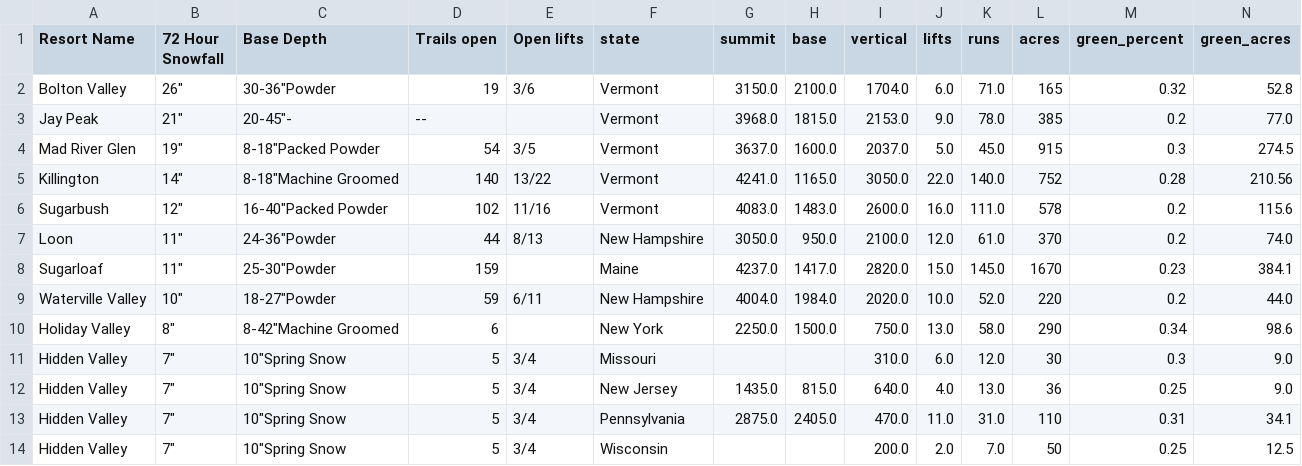
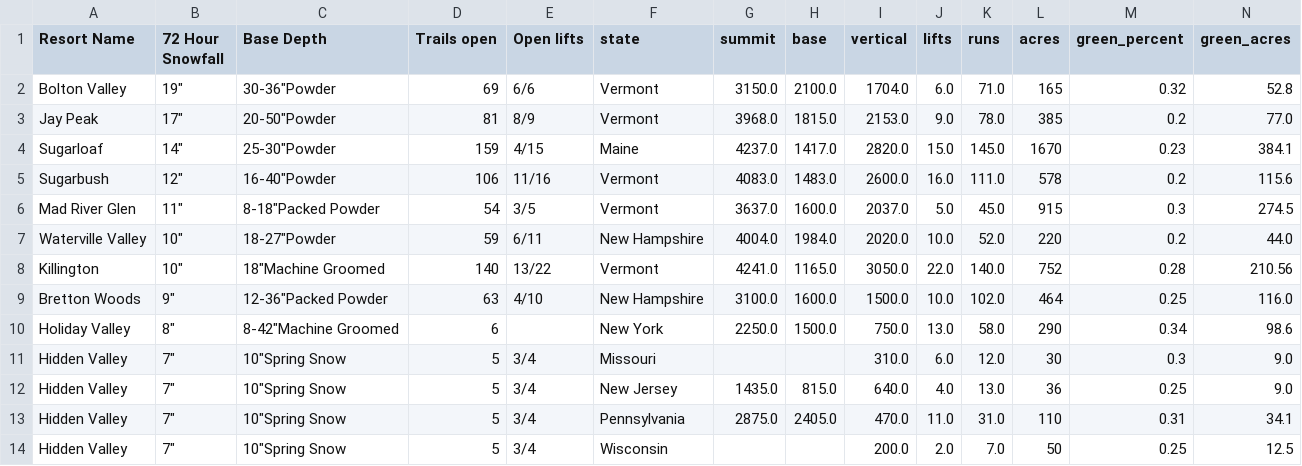
Before and after one commit to shayonkeating/schnarmap, a CSV file: frontend/schnar_map/public/data/daily_ski.csv, drawn as a sheet; only a part is shown; removed rows and columns are numbered as before the commit, all else as after; rows hold the shown columns only; the diff names each change by its address in the sheet, - before the commit and + after, or states it on an @@ line.

```diff
--- a/frontend/schnar_map/public/data/daily_ski.csv
+++ b/frontend/schnar_map/public/data/daily_ski.csv
-B2 (72 Hour Snowfall): 26"
+B2 (72 Hour Snowfall): 19"
-D2 (Trails open): 19
+D2 (Trails open): 69
-E2 (Open lifts): 3/6
+E2 (Open lifts): 6/6
-B3 (72 Hour Snowfall): 21"
+B3 (72 Hour Snowfall): 17"
-C3 (Base Depth): 20-45"-
+C3 (Base Depth): 20-50"Powder
-D3 (Trails open): --
+D3 (Trails open): 81
-E3 (Open lifts): (empty)
+E3 (Open lifts): 8/9
+row 4: Sugarloaf | 14" | 25-30"Powder | 159 | 4/15 | Maine | 4237.0 | 1417.0 | 2820.0 | 15.0 | 145.0 | 1670 | 0.23 | 384.1
+row 5: Sugarbush | 12" | 16-40"Powder | 106 | 11/16 | Vermont | 4083.0 | 1483.0 | 2600.0 | 16.0 | 111.0 | 578 | 0.2 | 115.6
-B6 (72 Hour Snowfall): 19"
+B6 (72 Hour Snowfall): 11"
-row 5: Killington | 14" | 8-18"Machine Groomed | 140 | 13/22 | Vermont | 4241.0 | 1165.0 | 3050.0 | 22.0 | 140.0 | 752 | 0.28 | 210.56
-row 6: Sugarbush | 12" | 16-40"Packed Powder | 102 | 11/16 | Vermont | 4083.0 | 1483.0 | 2600.0 | 16.0 | 111.0 | 578 | 0.2 | 115.6
-row 7: Loon | 11" | 24-36"Powder | 44 | 8/13 | New Hampshire | 3050.0 | 950.0 | 2100.0 | 12.0 | 61.0 | 370 | 0.2 | 74.0
-row 8: Sugarloaf | 11" | 25-30"Powder | 159 |  | Maine | 4237.0 | 1417.0 | 2820.0 | 15.0 | 145.0 | 1670 | 0.23 | 384.1
+row 8: Killington | 10" | 18"Machine Groomed | 140 | 13/22 | Vermont | 4241.0 | 1165.0 | 3050.0 | 22.0 | 140.0 | 752 | 0.28 | 210.56
+row 9: Bretton Woods | 9" | 12-36"Packed Powder | 63 | 4/10 | New Hampshire | 3100.0 | 1600.0 | 1500.0 | 10.0 | 102.0 | 464 | 0.25 | 116.0
```
